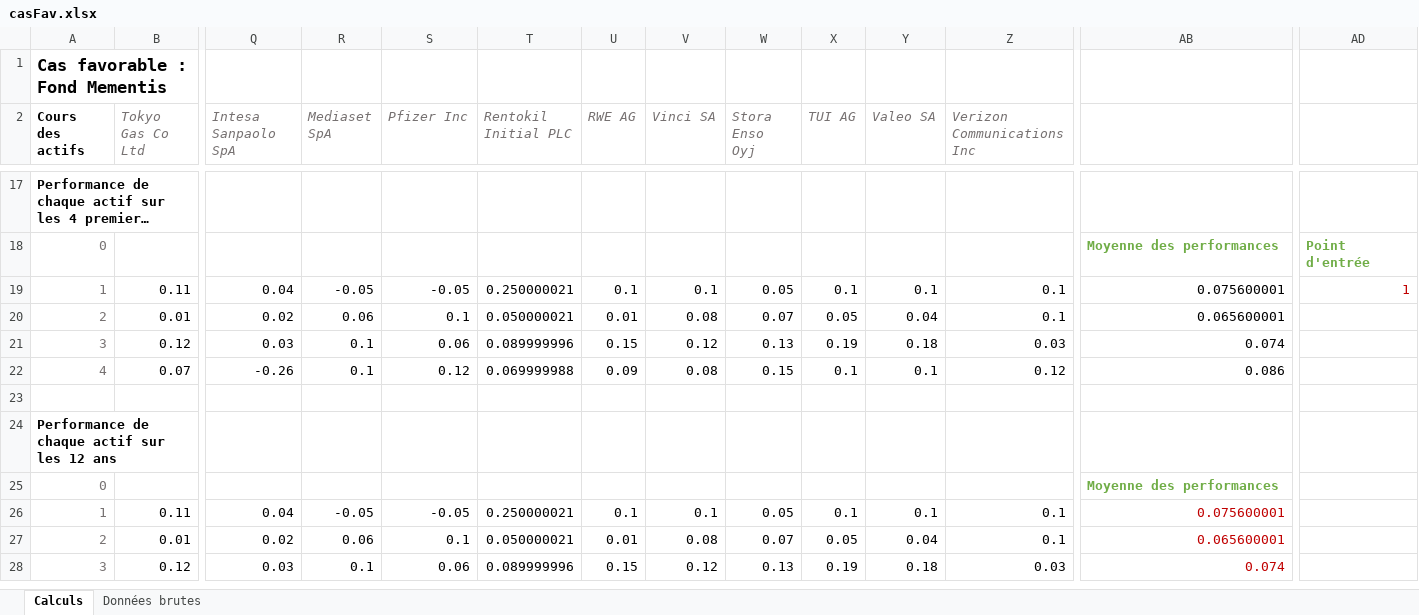
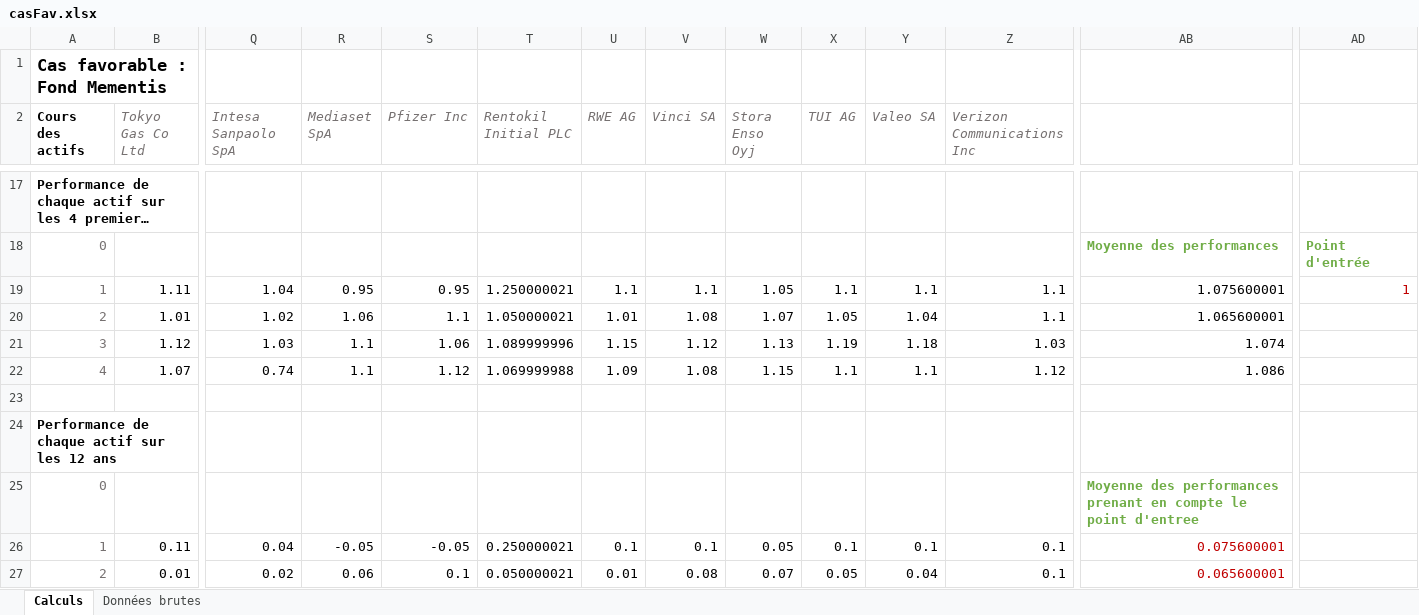
Before and after one commit to volcicalex/PEPSI, an Excel workbook: Excel/casFav.xlsx, sheet Calculs, drawn as a sheet; only a part is shown, gaps mark what is left out; the shorter side is filled out with more unchanged rows; long unchanged cells end in …; values as stored, in another font and other column widths than the file's, no borders; removed rows and columns are numbered as before the commit, all else as after; rows hold the shown columns only; the diff names each change by its address in the sheet, - before the commit and + after, or states it on an @@ line.

```diff
--- a/Excel/casFav.xlsx (sheet Calculs)
+++ b/Excel/casFav.xlsx (sheet Calculs)
-row 19: 1 | 0.11 | 0.04 | -0.05 | -0.05 | 0.250000021 | 0.1 | 0.1 | 0.05 | 0.1 | 0.1 | 0.1 | 0.075600001 | 1
-row 20: 2 | 0.01 | 0.02 | 0.06 | 0.1 | 0.050000021 | 0.01 | 0.08 | 0.07 | 0.05 | 0.04 | 0.1 | 0.065600001
-row 21: 3 | 0.12 | 0.03 | 0.1 | 0.06 | 0.089999996 | 0.15 | 0.12 | 0.13 | 0.19 | 0.18 | 0.03 | 0.074
-row 22: 4 | 0.07 | -0.26 | 0.1 | 0.12 | 0.069999988 | 0.09 | 0.08 | 0.15 | 0.1 | 0.1 | 0.12 | 0.086
+row 19: 1 | 1.11 | 1.04 | 0.95 | 0.95 | 1.250000021 | 1.1 | 1.1 | 1.05 | 1.1 | 1.1 | 1.1 | 1.075600001 | 1
+row 20: 2 | 1.01 | 1.02 | 1.06 | 1.1 | 1.050000021 | 1.01 | 1.08 | 1.07 | 1.05 | 1.04 | 1.1 | 1.065600001
+row 21: 3 | 1.12 | 1.03 | 1.1 | 1.06 | 1.089999996 | 1.15 | 1.12 | 1.13 | 1.19 | 1.18 | 1.03 | 1.074
+row 22: 4 | 1.07 | 0.74 | 1.1 | 1.12 | 1.069999988 | 1.09 | 1.08 | 1.15 | 1.1 | 1.1 | 1.12 | 1.086
-AB25: Moyenne des performances
+AB25: Moyenne des performances prenant en compte le point d'entree
```
Also changed, not shown: Excel/casDefav.xlsx, 11 other files.
